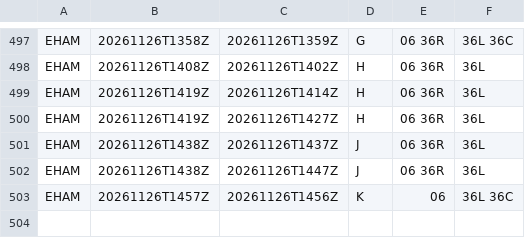
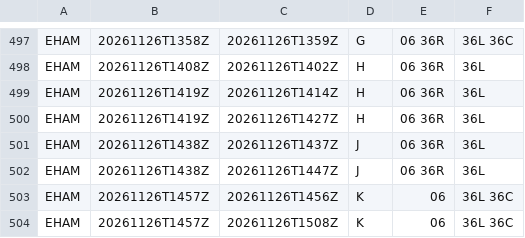
Before and after one commit to honghebincsg/pegasus-fid-gist, a CSV file: atis-history/EHAM/2026-11.csv, drawn as a sheet; only a part is shown, gaps mark what is left out.

```diff
--- a/atis-history/EHAM/2026-11.csv
+++ b/atis-history/EHAM/2026-11.csv
@@ -503 +503,2 @@ EHAM,20261126T1438Z,20261126T1447Z,J,06 36R,36L
 EHAM,20261126T1457Z,20261126T1456Z,K,06,36L 36C
+EHAM,20261126T1457Z,20261126T1508Z,K,06,36L 36C
```
Also changed, not shown: atis-history/KMIA/2026-11.csv, atis-history/KORD/2026-11.csv, 2 other files.
